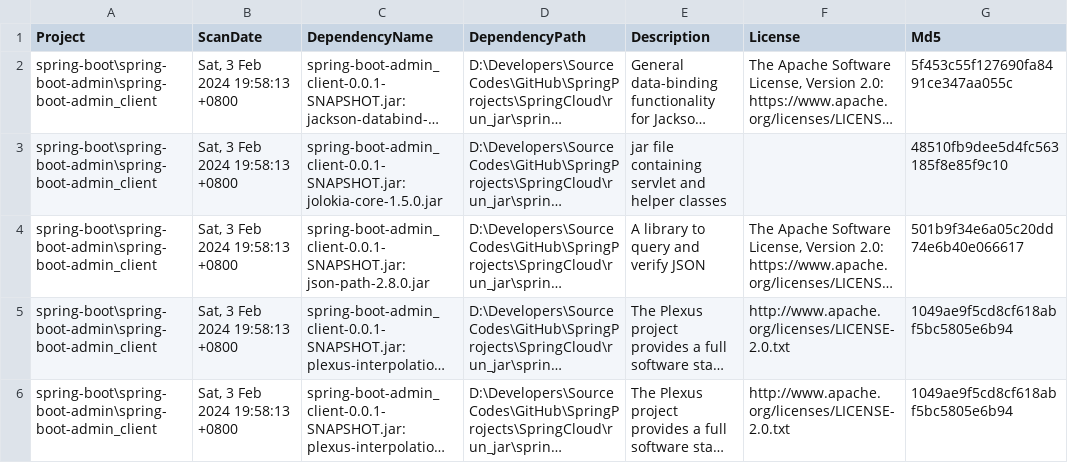
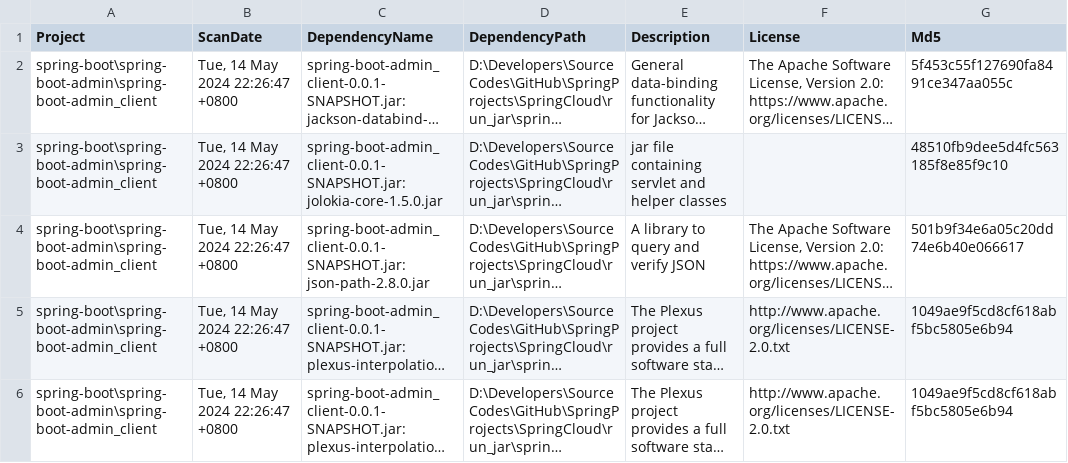
Before and after one commit to hungmans6779/SpringCloud, a CSV file: dependency-check_report/spring-boot/spring-boot-admin/spring-boot-admin_client/dependency-check-report.csv, drawn as a sheet; only a part is shown; long unchanged cells end in …; the diff covers the shown part only; the diff names each change by its address in the sheet, - before the commit and + after, or states it on an @@ line.

```diff
--- a/dependency-check_report/spring-boot/spring-boot-admin/spring-boot-admin_client/dependency-check-report.csv
+++ b/dependency-check_report/spring-boot/spring-boot-admin/spring-boot-admin_client/dependency-check-report.csv
-B2:B6 (ScanDate): Sat, 3 Feb 2024 19:58:13 +0800
+B2:B6 (ScanDate): Tue, 14 May 2024 22:26:47 +0800
```
Also changed, not shown: 3 added rows and 2 edited cells elsewhere in this file, dependency-check_report/spring-boot/hello/dependency-check-report.csv, dependency-check_report/spring-boot/spring-boot-admin/spring-boot-admin_server/dependency-check-report.csv, 27 other files.
